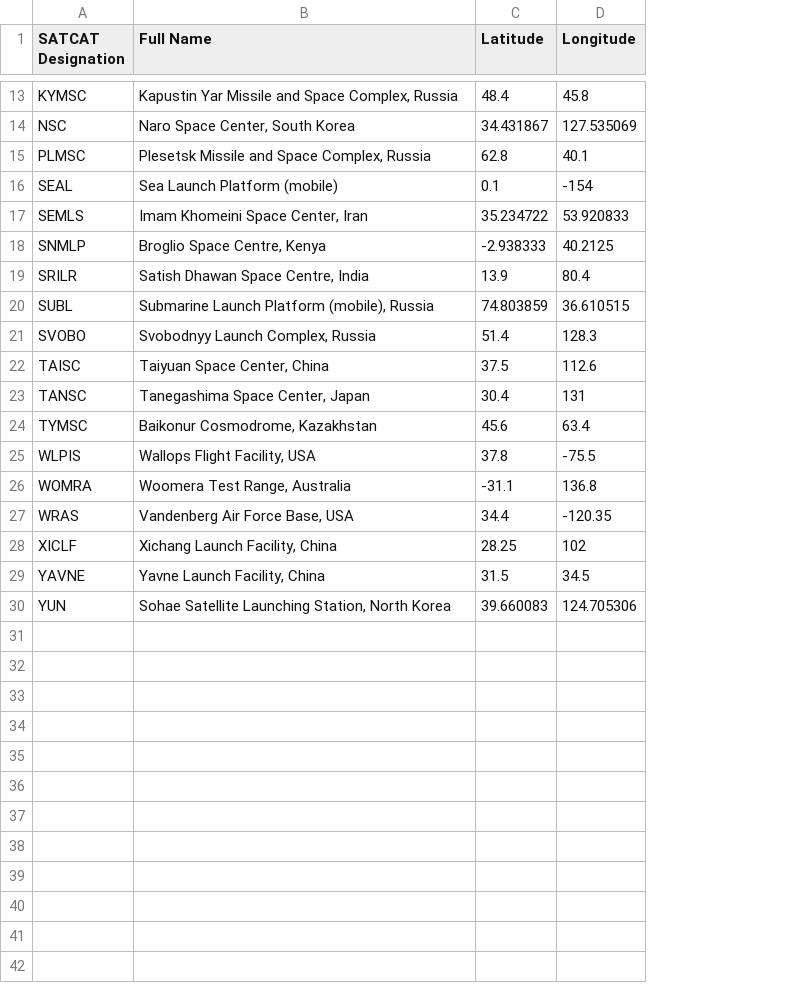
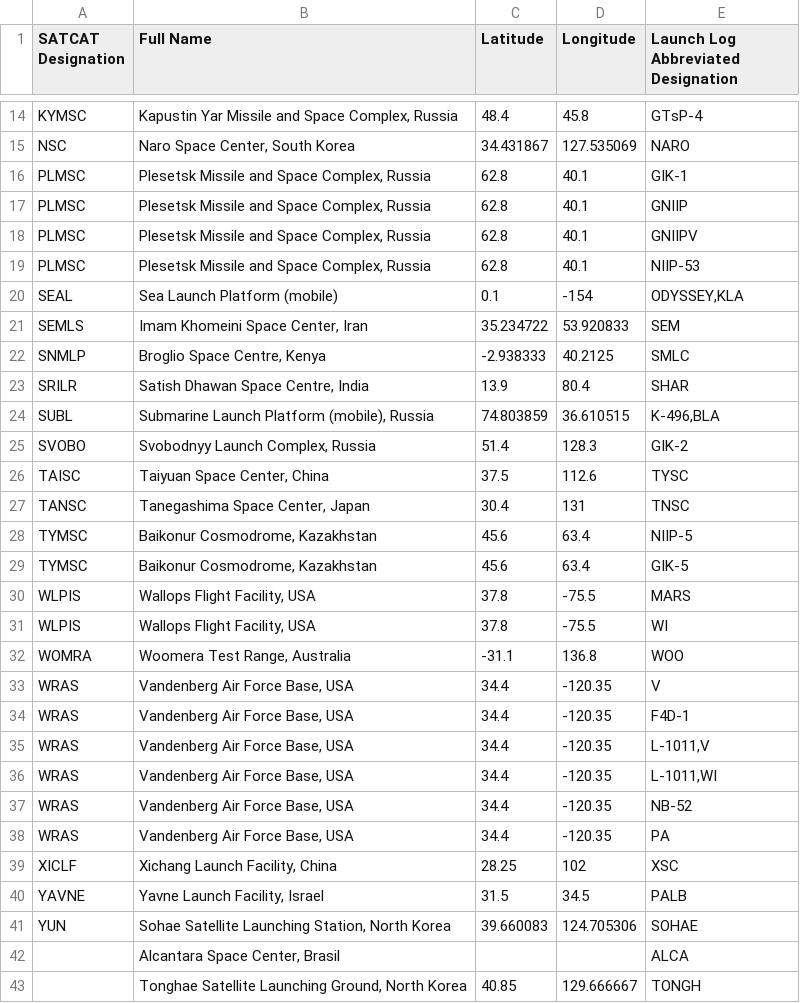
Before and after one commit to CSE512-15S/a3-sonjak3-natguy-nreiter, a CSV file: launch_sites.csv, drawn as a sheet; only a part is shown, gaps mark what is left out; addresses are those after the commit; the diff covers the shown part only; the diff names each change by its address in the sheet, - before the commit and + after, or states it on an @@ line.

Commit message:
Fixed launchlog errors that had occurred by merging in SATCAT data while not taking into account that the 'F-----' SATCAT designations in the original launchlog are fabricated and don't correspond to actual SATCAT entries. Also added correspondances for some new launch sites (including ones that never had a success).

```diff
--- a/launch_sites.csv
+++ b/launch_sites.csv
+column E, row 1: Launch Log Abbreviated Designation; rows 14-16: GTsP-4 | NARO | GIK-1; rows 20-28: ODYSSEY,KLA | SEM | SMLC | SHAR | K-496,BLA | GIK-2 | TYSC | TNSC | NIIP-5; rows 31-33: WI | WOO | V; rows 39-41: XSC | PALB | SOHAE
+row 17: PLMSC | Plesetsk Missile and Space Complex, Russia | 62.8 | 40.1 | GNIIP
+row 18: PLMSC | Plesetsk Missile and Space Complex, Russia | 62.8 | 40.1 | GNIIPV
+row 19: PLMSC | Plesetsk Missile and Space Complex, Russia | 62.8 | 40.1 | NIIP-53
+row 29: TYMSC | Baikonur Cosmodrome, Kazakhstan | 45.6 | 63.4 | GIK-5
+row 30: WLPIS | Wallops Flight Facility, USA | 37.8 | -75.5 | MARS
+row 34: WRAS | Vandenberg Air Force Base, USA | 34.4 | -120.35 | F4D-1
+row 35: WRAS | Vandenberg Air Force Base, USA | 34.4 | -120.35 | L-1011,V
+row 36: WRAS | Vandenberg Air Force Base, USA | 34.4 | -120.35 | L-1011,WI
+row 37: WRAS | Vandenberg Air Force Base, USA | 34.4 | -120.35 | NB-52
+row 38: WRAS | Vandenberg Air Force Base, USA | 34.4 | -120.35 | PA
-B40 (Full Name): Yavne Launch Facility, China
+B40 (Full Name): Yavne Launch Facility, Israel
+row 42:  | Alcantara Space Center, Brasil |  |  | ALCA
+row 43:  | Tonghae Satellite Launching Ground, North Korea | 40.85 | 129.666667 | TONGH
```
Also changed, not shown: 1 added row elsewhere in this file, 1 other file.
